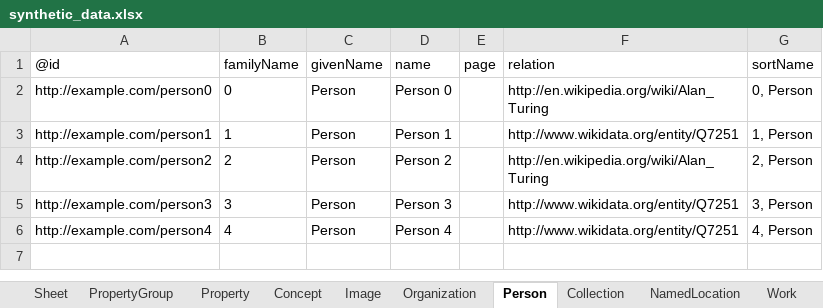
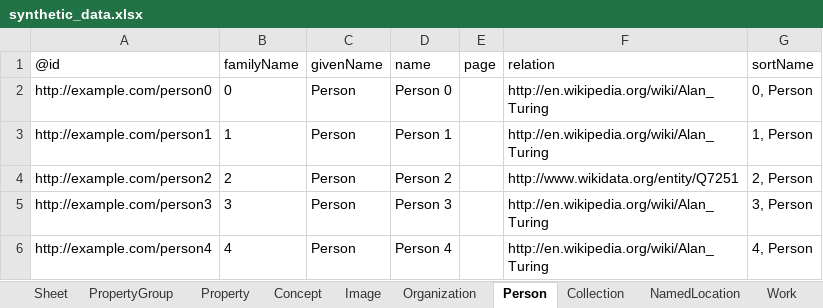
Before and after one commit to paradicms/paradicms, an Excel workbook: data/synthetic/synthetic_data.xlsx, sheet Person, drawn as a sheet; values as stored, in another font and other column widths than the file's, no borders; the diff names each change by its address in the sheet, - before the commit and + after, or states it on an @@ line.

```diff
--- a/data/synthetic/synthetic_data.xlsx (sheet Person)
+++ b/data/synthetic/synthetic_data.xlsx (sheet Person)
-F3 (relation): http://www.wikidata.org/entity/Q7251
+F3 (relation): http://en.wikipedia.org/wiki/Alan_Turing
-F4 (relation): http://en.wikipedia.org/wiki/Alan_Turing
+F4 (relation): http://www.wikidata.org/entity/Q7251
-F5:F6 (relation): http://www.wikidata.org/entity/Q7251
+F5:F6 (relation): http://en.wikipedia.org/wiki/Alan_Turing
```
Also changed, not shown: sheet Image, 3 other files.
